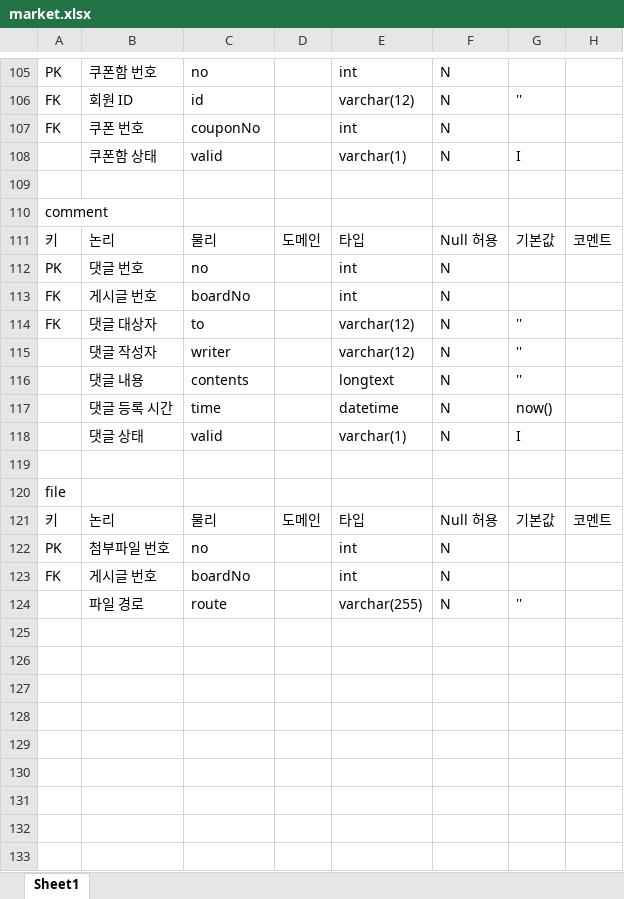
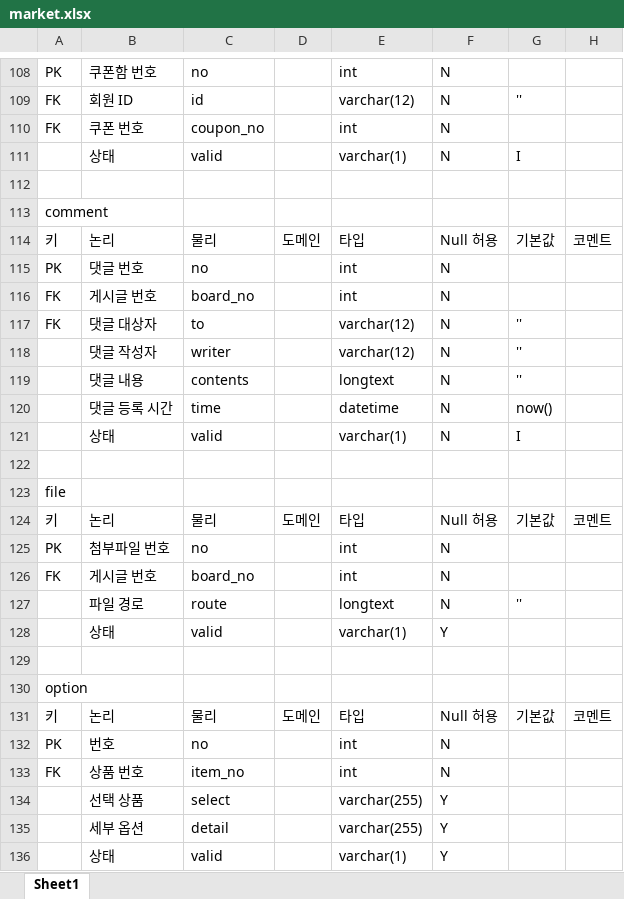
Before and after one commit to rosangels2/market, an Excel workbook: 포트폴리오/데이터베이스 설계/market.xlsx, sheet Sheet1, drawn as a sheet; only a part is shown, gaps mark what is left out; values as stored, in another font and other column widths than the file's, no borders; addresses are those after the commit; the diff covers the shown part only; the diff names each change by its address in the sheet, - before the commit and + after, or states it on an @@ line.

```diff
--- a/포트폴리오/데이터베이스 설계/market.xlsx (sheet Sheet1)
+++ b/포트폴리오/데이터베이스 설계/market.xlsx (sheet Sheet1)
-C110: couponNo
+C110: coupon_no
-B111: 쿠폰함 상태
+B111: 상태
-C116: boardNo
+C116: board_no
-B121: 댓글 상태
+B121: 상태
-C126: boardNo
+C126: board_no
-E127: varchar(255)
+E127: longtext
+row 128:  | 상태 | valid |  | varchar(1) | Y
+row 129: (empty)
+row 130: option
+row 131: 키 | 논리 | 물리 | 도메인 | 타입 | Null 허용 | 기본값 | 코멘트
+row 132: PK | 번호 | no |  | int | N
+row 133: FK | 상품 번호 | item_no |  | int | N
+row 134:  | 선택 상품 | select |  | varchar(255) | Y
+row 135:  | 세부 옵션 | detail |  | varchar(255) | Y
+row 136:  | 상태 | valid |  | varchar(1) | Y
```
Also changed, not shown: 5 added rows, 2 removed rows, 2 moved rows and 32 edited cells elsewhere in this sheet, 18 other files.
